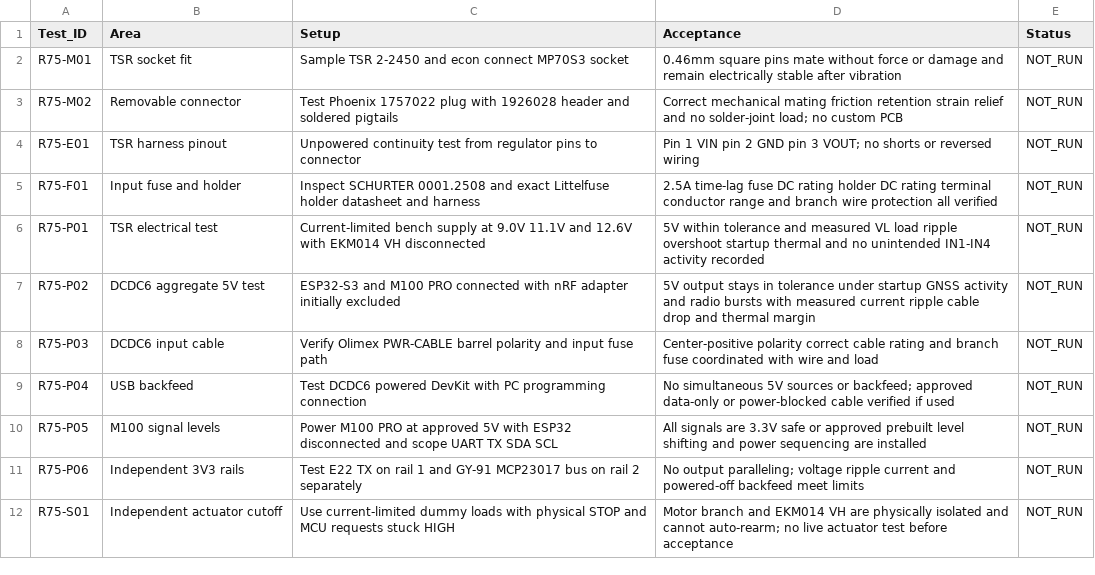
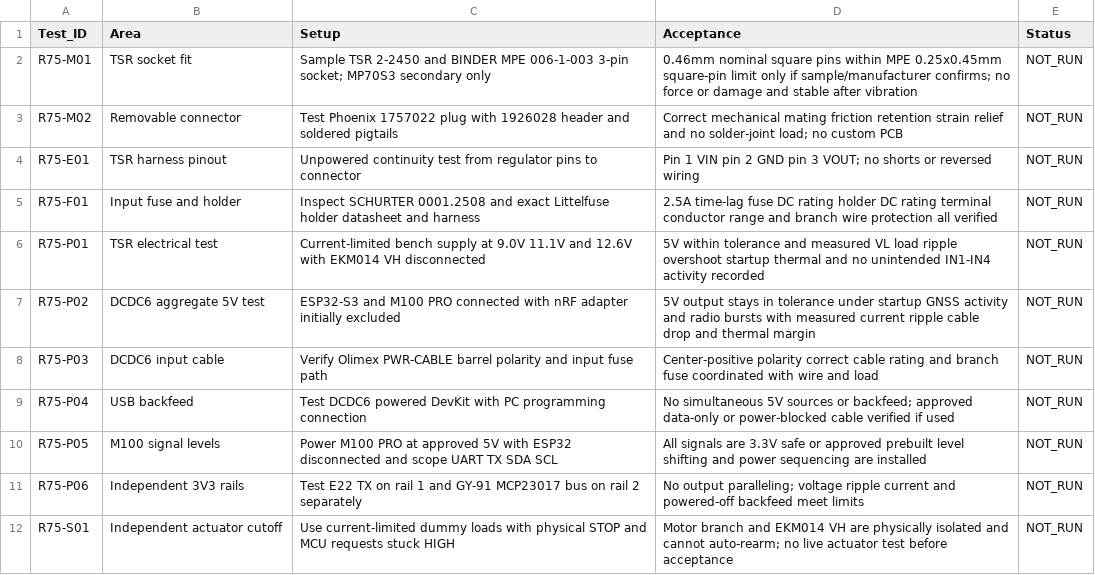
Before and after one commit to vankatad4-hue/BaitBoat-Update, a CSV file: Boat/docs/BOAT_R75_HARDWARE_ACCEPTANCE.csv, drawn as a sheet.

Commit message:
R75A: update SIP3 sample acceptance to MPE 006 socket

```diff
--- a/Boat/docs/BOAT_R75_HARDWARE_ACCEPTANCE.csv
+++ b/Boat/docs/BOAT_R75_HARDWARE_ACCEPTANCE.csv
@@ -1,3 +1,3 @@
 Test_ID,Area,Setup,Acceptance,Status
-R75-M01,TSR socket fit,Sample TSR 2-2450 and econ connect MP70S3 socket,0.46mm square pins mate without force or damage and remain electrically stable after vibration,NOT_RUN
+R75-M01,TSR socket fit,Sample TSR 2-2450 and BINDER MPE 006-1-003 3-pin socket; MP70S3 secondary only,0.46mm nominal square pins within MPE 0.25x0.45mm square-pin limit only if sample/manufacturer confirms; no force or damage and stable after vibration,NOT_RUN
 R75-M02,Removable connector,Test Phoenix 1757022 plug with 1926028 header and soldered pigtails,Correct mechanical mating friction retention strain relief and no solder-joint load; no custom PCB,NOT_RUN
```
